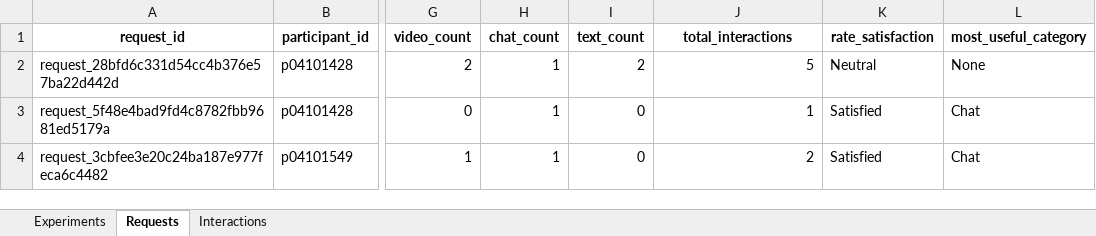
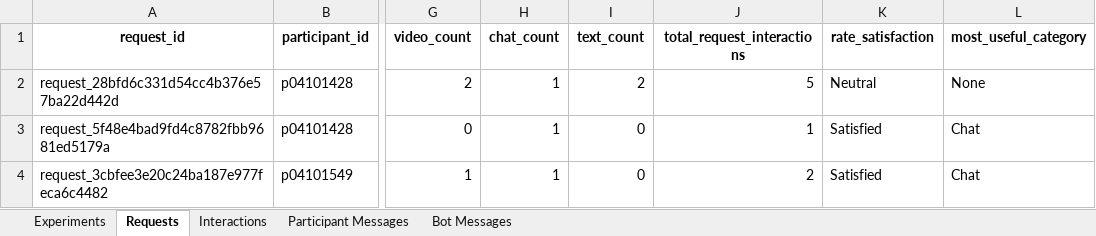
Before and after one commit to fronchetti/robot, an Excel workbook: data/interactions_summary.xlsx, sheet Requests, drawn as a sheet; only a part is shown, gaps mark what is left out; values as stored, in another font and other column widths than the file's, no borders; the diff names each change by its address in the sheet, - before the commit and + after, or states it on an @@ line.

Commit message:
More updates on the interaction analysis

```diff
--- a/data/interactions_summary.xlsx (sheet Requests)
+++ b/data/interactions_summary.xlsx (sheet Requests)
+sheet tab: Participant Messages
+sheet tab: Bot Messages
-J1: total_interactions
+J1: total_request_interactions
```
Also changed, not shown: sheet Experiments, 3 other files.
